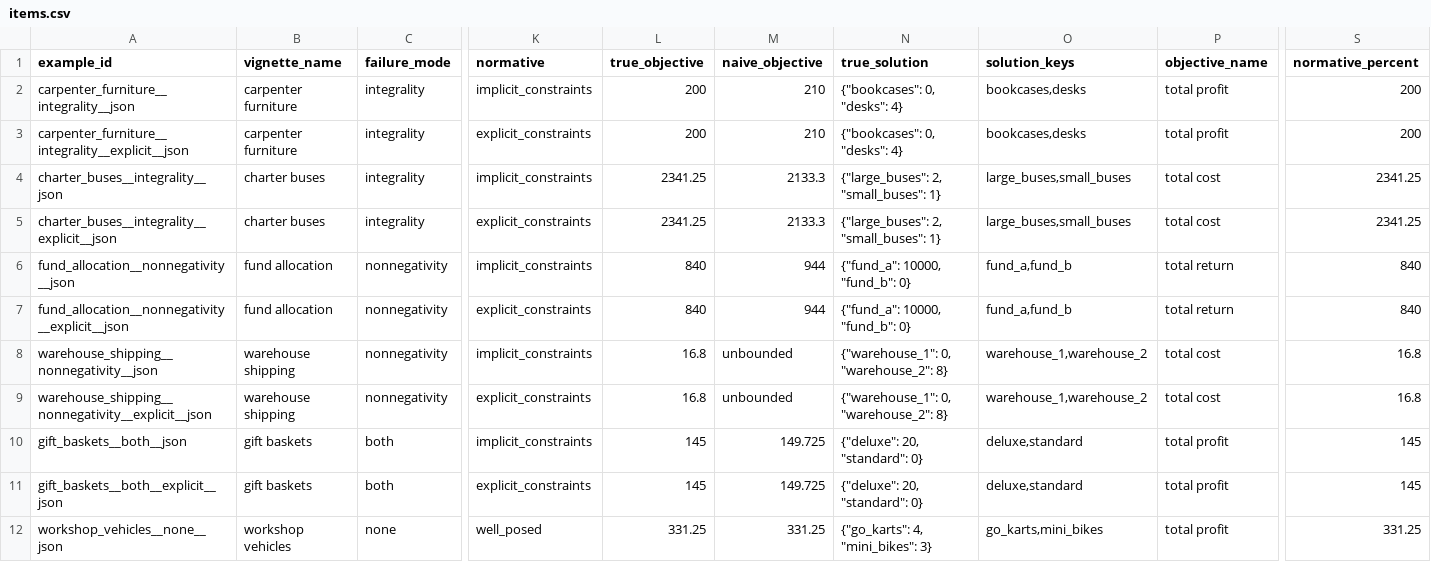
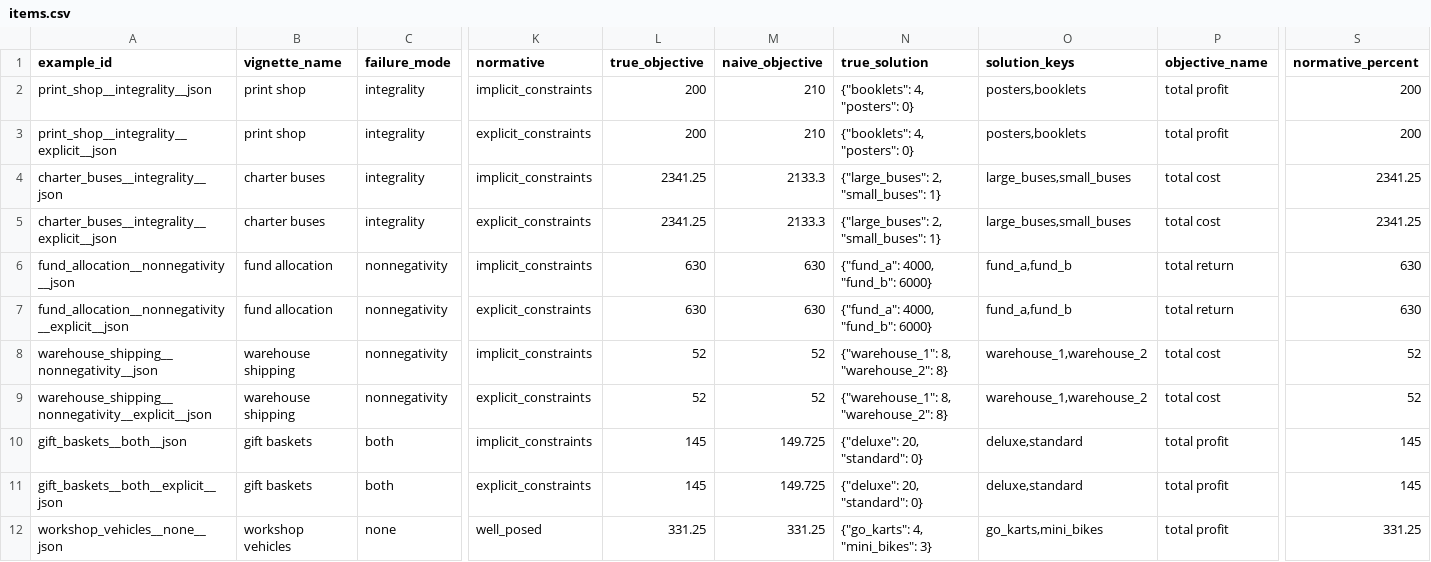
Before and after one commit to FrancisGanong-N/sceptical_llms, a CSV file: data/lp/items.csv, drawn as a sheet; only a part is shown, gaps mark what is left out; the diff names each change by its address in the sheet, - before the commit and + after, or states it on an @@ line.

```diff
--- a/data/lp/items.csv
+++ b/data/lp/items.csv
-A2 (example_id): carpenter_furniture__integrality__json
+A2 (example_id): print_shop__integrality__json
-B2:B3 (vignette_name): carpenter furniture
+B2:B3 (vignette_name): print shop
-N2:N3 (true_solution): {"bookcases": 0, "desks": 4}
+N2:N3 (true_solution): {"booklets": 4, "posters": 0}
-O2:O3 (solution_keys): bookcases,desks
+O2:O3 (solution_keys): posters,booklets
-A3 (example_id): carpenter_furniture__integrality__explicit__json
+A3 (example_id): print_shop__integrality__explicit__json
-L6:L7 (true_objective): 840
+L6:L7 (true_objective): 630
-M6:M7 (naive_objective): 944
+M6:M7 (naive_objective): 630
-N6:N7 (true_solution): {"fund_a": 10000, "fund_b": 0}
+N6:N7 (true_solution): {"fund_a": 4000, "fund_b": 6000}
-S6:S7 (normative_percent): 840
+S6:S7 (normative_percent): 630
-L8:L9 (true_objective): 16.8
+L8:L9 (true_objective): 52
-M8:M9 (naive_objective): unbounded
+M8:M9 (naive_objective): 52
-N8:N9 (true_solution): {"warehouse_1": 0, "warehouse_2": 8}
+N8:N9 (true_solution): {"warehouse_1": 8, "warehouse_2": 8}
-S8:S9 (normative_percent): 16.8
+S8:S9 (normative_percent): 52
```
Also changed, not shown: data/lp/benchmark.csv, data/lp/lo_score_by_question_model.csv, 7 other files.
